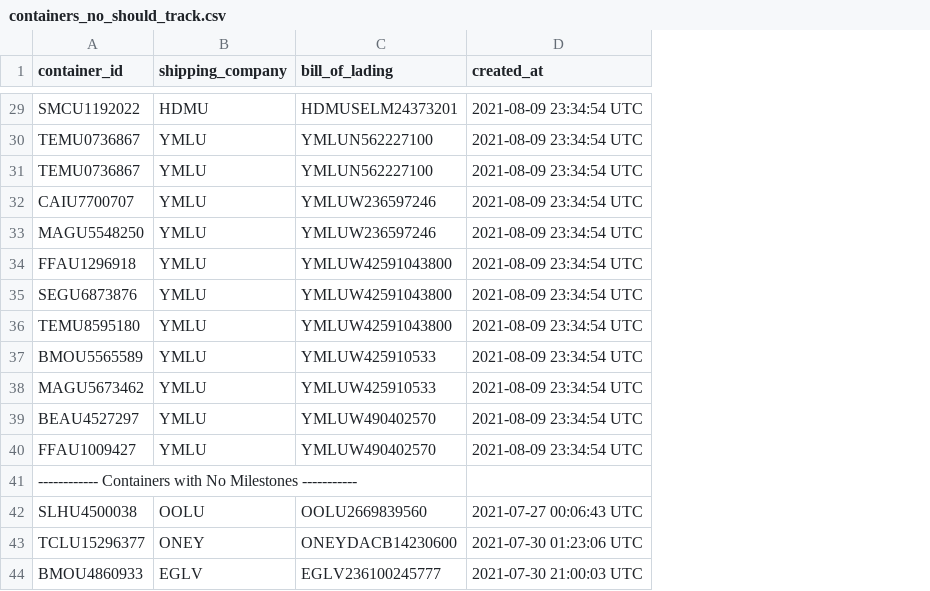
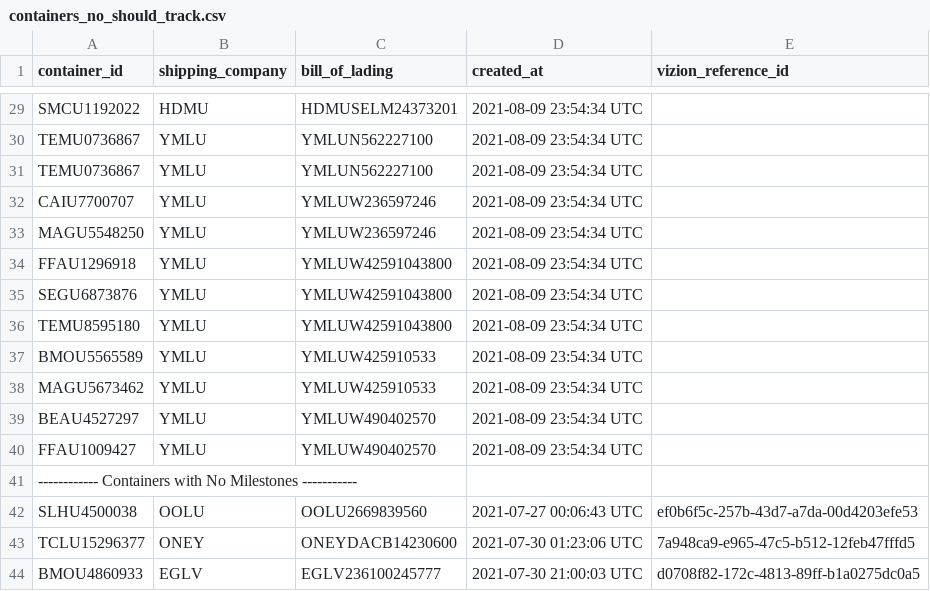
Before and after one commit to FLWallace105/shipping_tracking, a CSV file: containers_no_should_track.csv, drawn as a sheet; only a part is shown, gaps mark what is left out; the diff covers the shown part only; the diff names each change by its address in the sheet, - before the commit and + after, or states it on an @@ line.

```diff
--- a/containers_no_should_track.csv
+++ b/containers_no_should_track.csv
+column E (vizion_reference_id), rows 42-44: ef0b6f5c-257b-43d7-a7da-00d4203efe53 | 7a948ca9-e965-47c5-b512-12feb47fffd5 | d0708f82-172c-4813-89ff-b1a0275dc0a5
-D29:D40 (created_at): 2021-08-09 23:34:54 UTC
+D29:D40 (created_at): 2021-08-09 23:54:34 UTC
```
Also changed, not shown: 27 edited cells elsewhere in this file, 1 other file.
